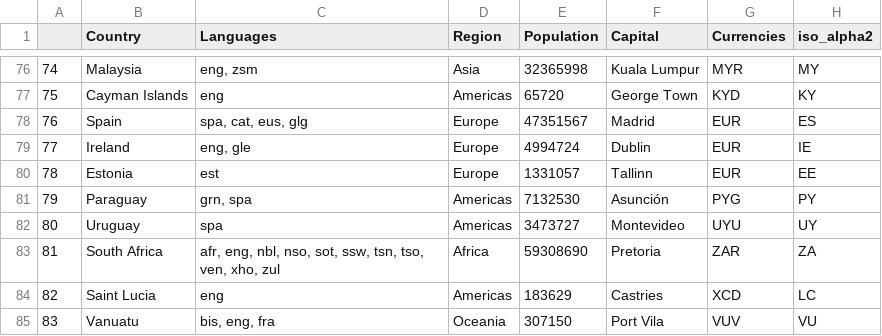
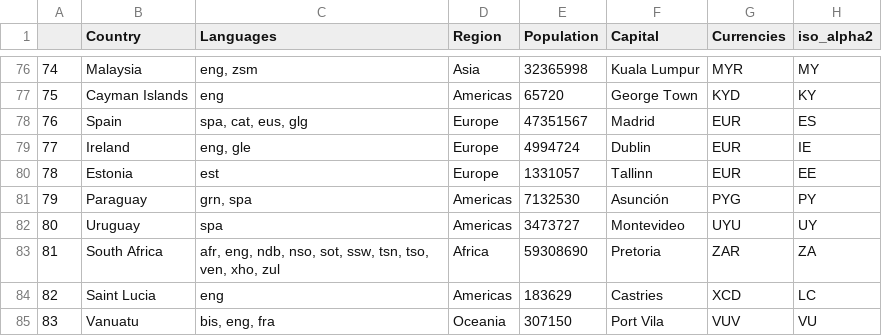
Before and after one commit to com-480-data-visualization/project-2024-wals-viz, a CSV file: website/data/all_countries_info_alpha2.csv, drawn as a sheet; only a part is shown, gaps mark what is left out.

Commit message:
Small dataset fix

```diff
--- a/website/data/all_countries_info_alpha2.csv
+++ b/website/data/all_countries_info_alpha2.csv
@@ -82,3 +82,3 @@
 80,Uruguay,spa,Americas,3473727,Montevideo,UYU,UY
-81,South Africa,"afr, eng, nbl, nso, sot, ssw, tsn, tso, ven, xho, zul",Africa,59308690,Pretoria,ZAR,ZA
+81,South Africa,"afr, eng, ndb, nso, sot, ssw, tsn, tso, ven, xho, zul",Africa,59308690,Pretoria,ZAR,ZA
 82,Saint Lucia,eng,Americas,183629,Castries,XCD,LC
```
